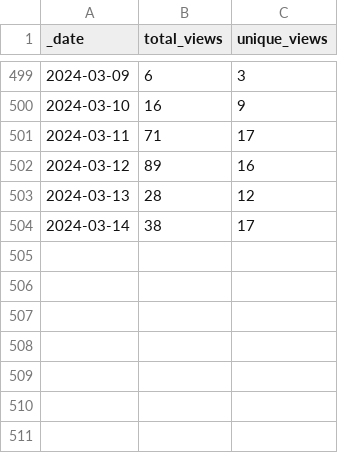
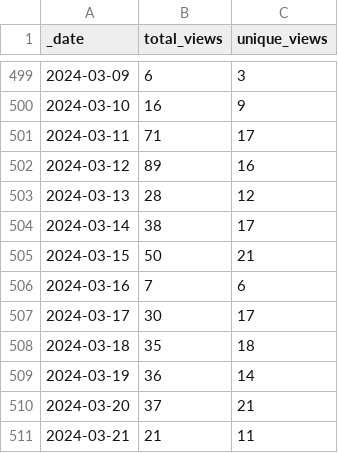
Before and after one commit to pachterlab/gget, a CSV file: traffic/views.csv, drawn as a sheet; only a part is shown, gaps mark what is left out; the diff names each change by its address in the sheet, - before the commit and + after, or states it on an @@ line.

Commit message:
GitHub traffic

```diff
--- a/traffic/views.csv
+++ b/traffic/views.csv
+row 505: 2024-03-15 | 50 | 21
+row 506: 2024-03-16 | 7 | 6
+row 507: 2024-03-17 | 30 | 17
+row 508: 2024-03-18 | 35 | 18
+row 509: 2024-03-19 | 36 | 14
+row 510: 2024-03-20 | 37 | 21
+row 511: 2024-03-21 | 21 | 11
```
Also changed, not shown: traffic/clones.csv, 1 other file.
